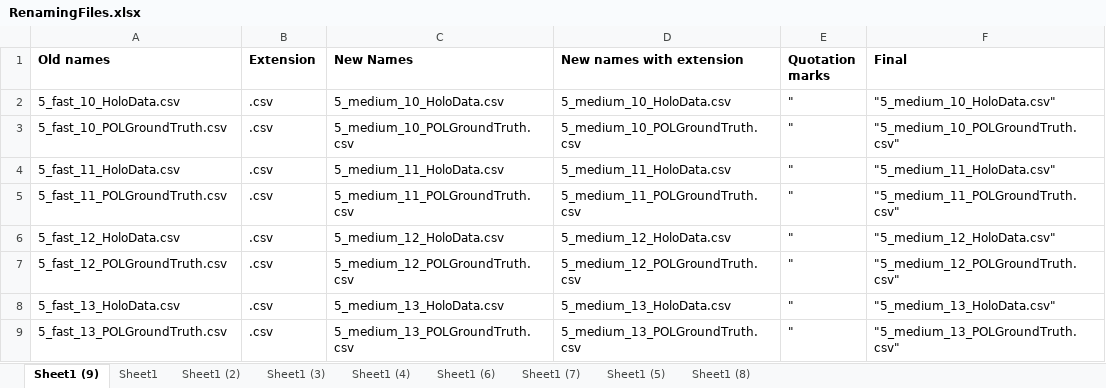
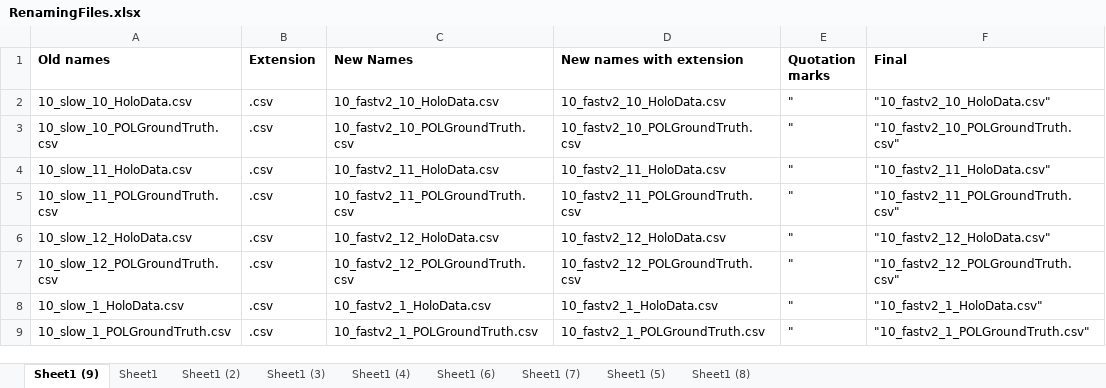
Before and after one commit to hugh-dickens/MixedRealityMedicalAssessment, an Excel workbook: ExperimentalAnalysis/EditedScripts/RenamingFiles.xlsx, sheet Sheet1 (9), drawn as a sheet; only a part is shown; values as stored, in another font and other column widths than the file's, no borders; the diff covers the shown part only; the diff names each change by its address in the sheet, - before the commit and + after, or states it on an @@ line.

```diff
--- a/ExperimentalAnalysis/EditedScripts/RenamingFiles.xlsx (sheet Sheet1 (9))
+++ b/ExperimentalAnalysis/EditedScripts/RenamingFiles.xlsx (sheet Sheet1 (9))
-A2 (Old names): 5_fast_10_HoloData.csv
+A2 (Old names): 10_slow_10_HoloData.csv
-C2 (New Names): 5_medium_10_HoloData.csv
+C2 (New Names): 10_fastv2_10_HoloData.csv
-D2 (New names with extension): 5_medium_10_HoloData.csv
+D2 (New names with extension): 10_fastv2_10_HoloData.csv
-F2 (Final): "5_medium_10_HoloData.csv"
+F2 (Final): "10_fastv2_10_HoloData.csv"
-A3 (Old names): 5_fast_10_POLGroundTruth.csv
+A3 (Old names): 10_slow_10_POLGroundTruth.csv
-C3 (New Names): 5_medium_10_POLGroundTruth.csv
+C3 (New Names): 10_fastv2_10_POLGroundTruth.csv
-D3 (New names with extension): 5_medium_10_POLGroundTruth.csv
+D3 (New names with extension): 10_fastv2_10_POLGroundTruth.csv
-F3 (Final): "5_medium_10_POLGroundTruth.csv"
+F3 (Final): "10_fastv2_10_POLGroundTruth.csv"
-A4 (Old names): 5_fast_11_HoloData.csv
+A4 (Old names): 10_slow_11_HoloData.csv
-C4 (New Names): 5_medium_11_HoloData.csv
+C4 (New Names): 10_fastv2_11_HoloData.csv
-D4 (New names with extension): 5_medium_11_HoloData.csv
+D4 (New names with extension): 10_fastv2_11_HoloData.csv
-F4 (Final): "5_medium_11_HoloData.csv"
+F4 (Final): "10_fastv2_11_HoloData.csv"
-A5 (Old names): 5_fast_11_POLGroundTruth.csv
+A5 (Old names): 10_slow_11_POLGroundTruth.csv
-C5 (New Names): 5_medium_11_POLGroundTruth.csv
+C5 (New Names): 10_fastv2_11_POLGroundTruth.csv
-D5 (New names with extension): 5_medium_11_POLGroundTruth.csv
+D5 (New names with extension): 10_fastv2_11_POLGroundTruth.csv
-F5 (Final): "5_medium_11_POLGroundTruth.csv"
+F5 (Final): "10_fastv2_11_POLGroundTruth.csv"
-A6 (Old names): 5_fast_12_HoloData.csv
+A6 (Old names): 10_slow_12_HoloData.csv
-C6 (New Names): 5_medium_12_HoloData.csv
+C6 (New Names): 10_fastv2_12_HoloData.csv
-D6 (New names with extension): 5_medium_12_HoloData.csv
+D6 (New names with extension): 10_fastv2_12_HoloData.csv
-F6 (Final): "5_medium_12_HoloData.csv"
+F6 (Final): "10_fastv2_12_HoloData.csv"
-A7 (Old names): 5_fast_12_POLGroundTruth.csv
+A7 (Old names): 10_slow_12_POLGroundTruth.csv
-C7 (New Names): 5_medium_12_POLGroundTruth.csv
+C7 (New Names): 10_fastv2_12_POLGroundTruth.csv
-D7 (New names with extension): 5_medium_12_POLGroundTruth.csv
+D7 (New names with extension): 10_fastv2_12_POLGroundTruth.csv
-F7 (Final): "5_medium_12_POLGroundTruth.csv"
+F7 (Final): "10_fastv2_12_POLGroundTruth.csv"
-A8 (Old names): 5_fast_13_HoloData.csv
+A8 (Old names): 10_slow_1_HoloData.csv
-C8 (New Names): 5_medium_13_HoloData.csv
+C8 (New Names): 10_fastv2_1_HoloData.csv
-D8 (New names with extension): 5_medium_13_HoloData.csv
+D8 (New names with extension): 10_fastv2_1_HoloData.csv
-F8 (Final): "5_medium_13_HoloData.csv"
+F8 (Final): "10_fastv2_1_HoloData.csv"
-A9 (Old names): 5_fast_13_POLGroundTruth.csv
+A9 (Old names): 10_slow_1_POLGroundTruth.csv
-C9 (New Names): 5_medium_13_POLGroundTruth.csv
+C9 (New Names): 10_fastv2_1_POLGroundTruth.csv
-D9 (New names with extension): 5_medium_13_POLGroundTruth.csv
+D9 (New names with extension): 10_fastv2_1_POLGroundTruth.csv
-F9 (Final): "5_medium_13_POLGroundTruth.csv"
+F9 (Final): "10_fastv2_1_POLGroundTruth.csv"
```
Also changed, not shown: 30 added rows, 30 removed rows and 112 edited cells elsewhere in this sheet, 27 other files.
